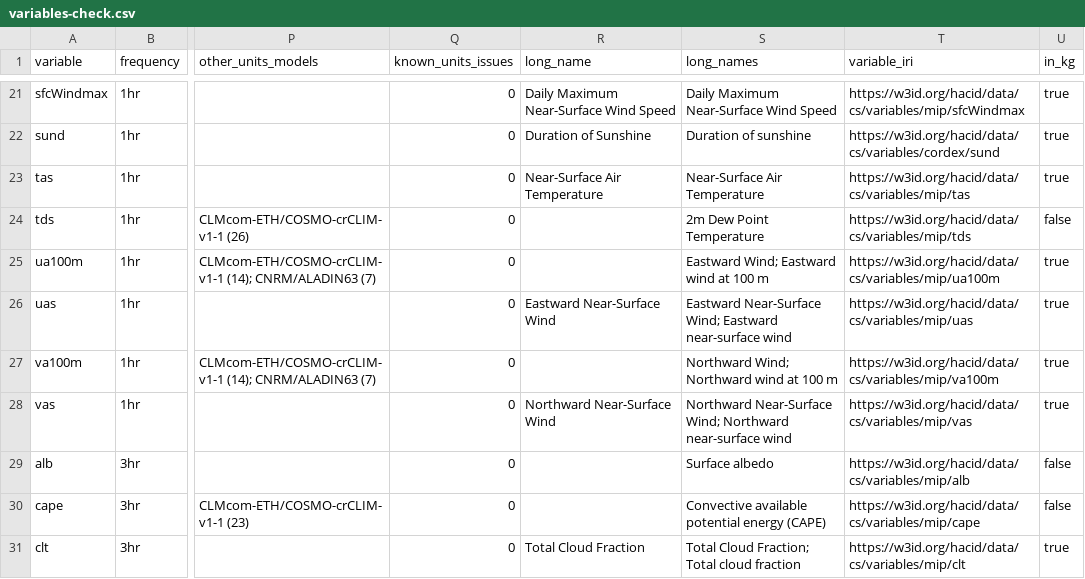
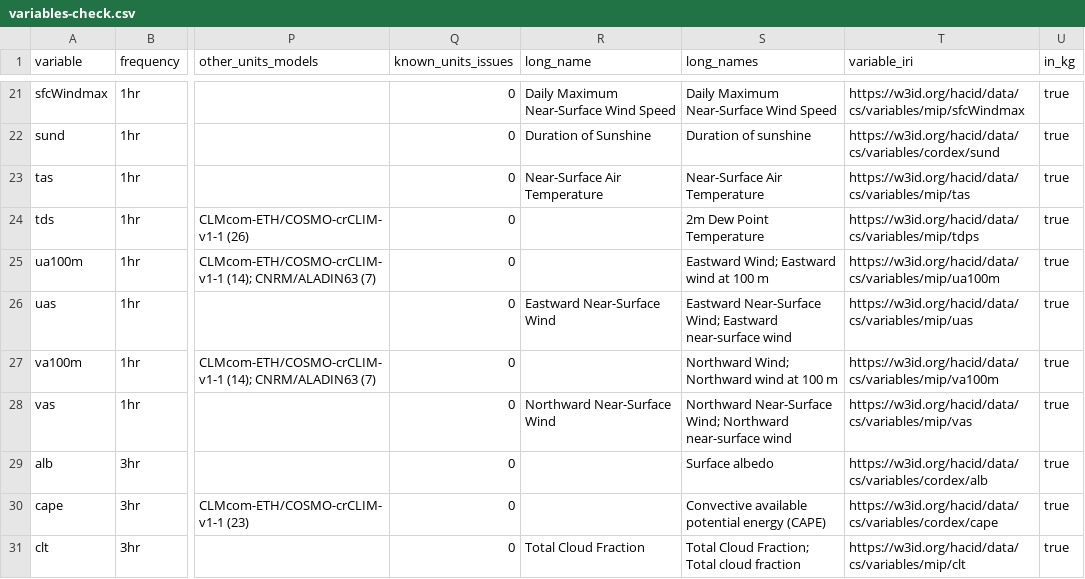
Before and after one commit to hacid-project/climate-services-kg, a CSV file: data-sources/cordex-cmip5/analysis/variables-check.csv, drawn as a sheet; only a part is shown, gaps mark what is left out; the diff covers the shown part only; the diff names each change by its address in the sheet, - before the commit and + after, or states it on an @@ line.

```diff
--- a/data-sources/cordex-cmip5/analysis/variables-check.csv
+++ b/data-sources/cordex-cmip5/analysis/variables-check.csv
-T24 (variable_iri): https://w3id.org/hacid/data/cs/variables/mip/tds
+T24 (variable_iri): https://w3id.org/hacid/data/cs/variables/mip/tdps
-U24 (in_kg): false
+U24 (in_kg): true
-T29 (variable_iri): https://w3id.org/hacid/data/cs/variables/mip/alb
+T29 (variable_iri): https://w3id.org/hacid/data/cs/variables/cordex/alb
-U29:U30 (in_kg): false
+U29:U30 (in_kg): true
-T30 (variable_iri): https://w3id.org/hacid/data/cs/variables/mip/cape
+T30 (variable_iri): https://w3id.org/hacid/data/cs/variables/cordex/cape
```
Also changed, not shown: 116 edited cells elsewhere in this file, 10 other files.
